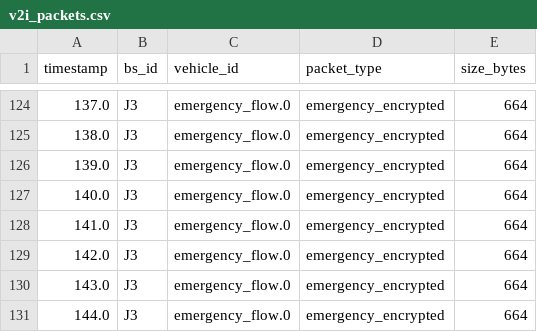
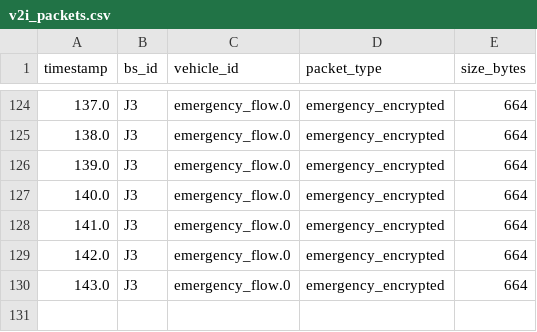
Before and after one commit to Somanath2314/vanet_final_v3, a CSV file: sumo_simulation/output/v2i_packets.csv, drawn as a sheet; only a part is shown, gaps mark what is left out.

```diff
--- a/sumo_simulation/output/v2i_packets.csv
+++ b/sumo_simulation/output/v2i_packets.csv
@@ -130,2 +130 @@ timestamp,bs_id,vehicle_id,packet_type,size_bytes
 143.0,J3,emergency_flow.0,emergency_encrypted,664
-144.0,J3,emergency_flow.0,emergency_encrypted,664
```
Also changed, not shown: sumo_simulation/output/v2i_metrics.csv, sumo_simulation/output_rule/v2i_metrics.csv, 10 other files.
